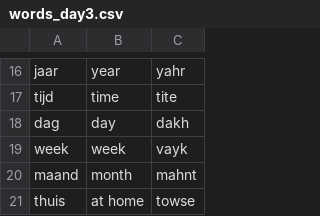
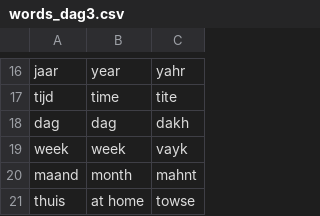
Before and after one commit to andrewdempsey2018/Spreken, a CSV file: data/words_dag3.csv (was data/words_day3.csv), drawn as a sheet; only a part is shown, gaps mark what is left out.

```diff
--- a/data/words_day3.csv
+++ b/data/words_dag3.csv
@@ -17,3 +17,3 @@ jaar,year,yahr
 tijd,time,tite
-dag,day,dakh
+dag,dag,dakh
 week,week,vayk
```
Also changed, not shown: data/words_dag1.csv, data/words_dag5.csv, 20 other files.
